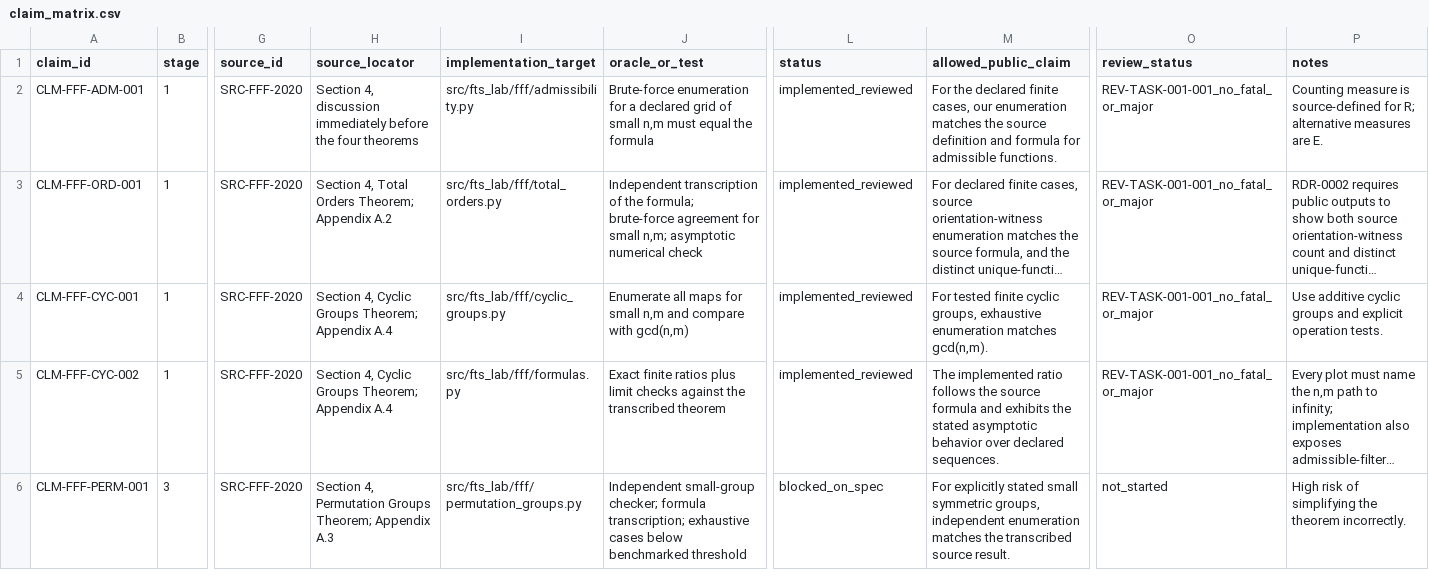
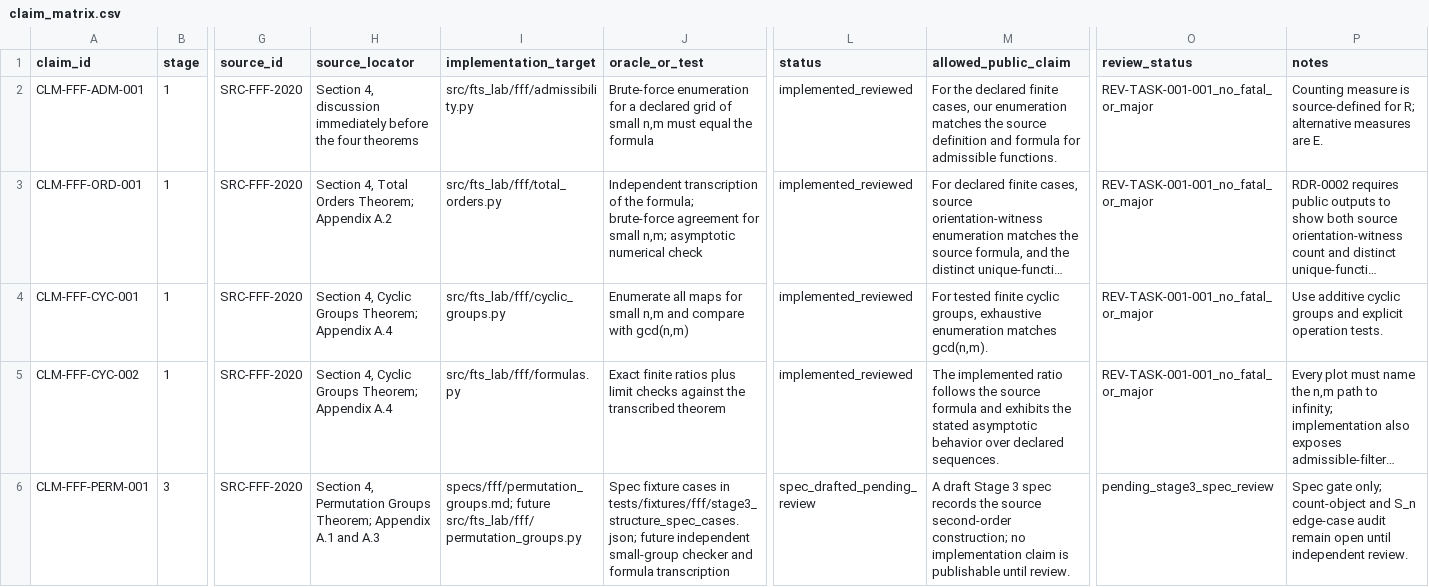
Before and after one commit to ikdias900-beep/FTS, a CSV file: sources/claim_matrix.csv, drawn as a sheet; only a part is shown, gaps mark what is left out; long unchanged cells end in …; the diff covers the shown part only; the diff names each change by its address in the sheet, - before the commit and + after, or states it on an @@ line.

```diff
--- a/sources/claim_matrix.csv
+++ b/sources/claim_matrix.csv
-H6 (source_locator): …Theorem; Appendix A.3
+H6 (source_locator): …Theorem; Appendix A.1 and A.3
-I6 (implementation_target): src/fts_lab/fff/permutation_groups.py
+I6 (implementation_target): specs/fff/permutation_groups.md; future src/fts_lab/fff/permutation_groups.py
-J6 (oracle_or_test): Independent small-group checker; formula transcription; exhaustive cases below benchmarked threshold
+J6 (oracle_or_test): Spec fixture cases in tests/fixtures/fff/stage3_structure_spec_cases.json; future independent small-group checker and formula transcription
-L6 (status): blocked_on_spec
+L6 (status): spec_drafted_pending_review
-M6 (allowed_public_claim): For explicitly stated small symmetric groups, independent enumeration matches the transcribed source result.
+M6 (allowed_public_claim): A draft Stage 3 spec records the source second-order construction; no implementation claim is publishable until review.
-O6 (review_status): not_started
+O6 (review_status): pending_stage3_spec_review
-P6 (notes): High risk of simplifying the theorem incorrectly.
+P6 (notes): Spec gate only; count-object and S_n edge-case audit remain open until independent review.
```
Also changed, not shown: 7 edited cells elsewhere in this file, 11 other files.
